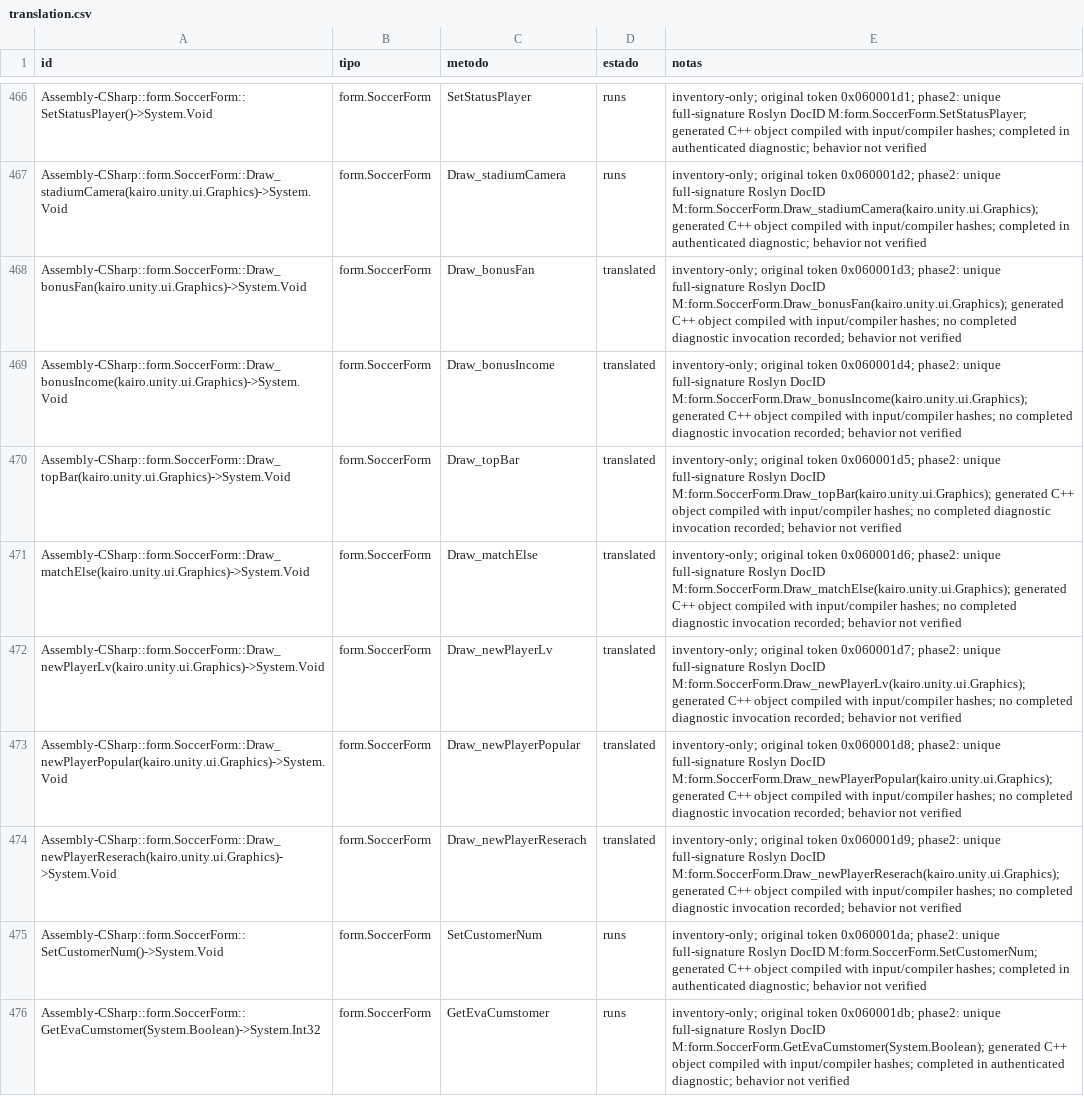
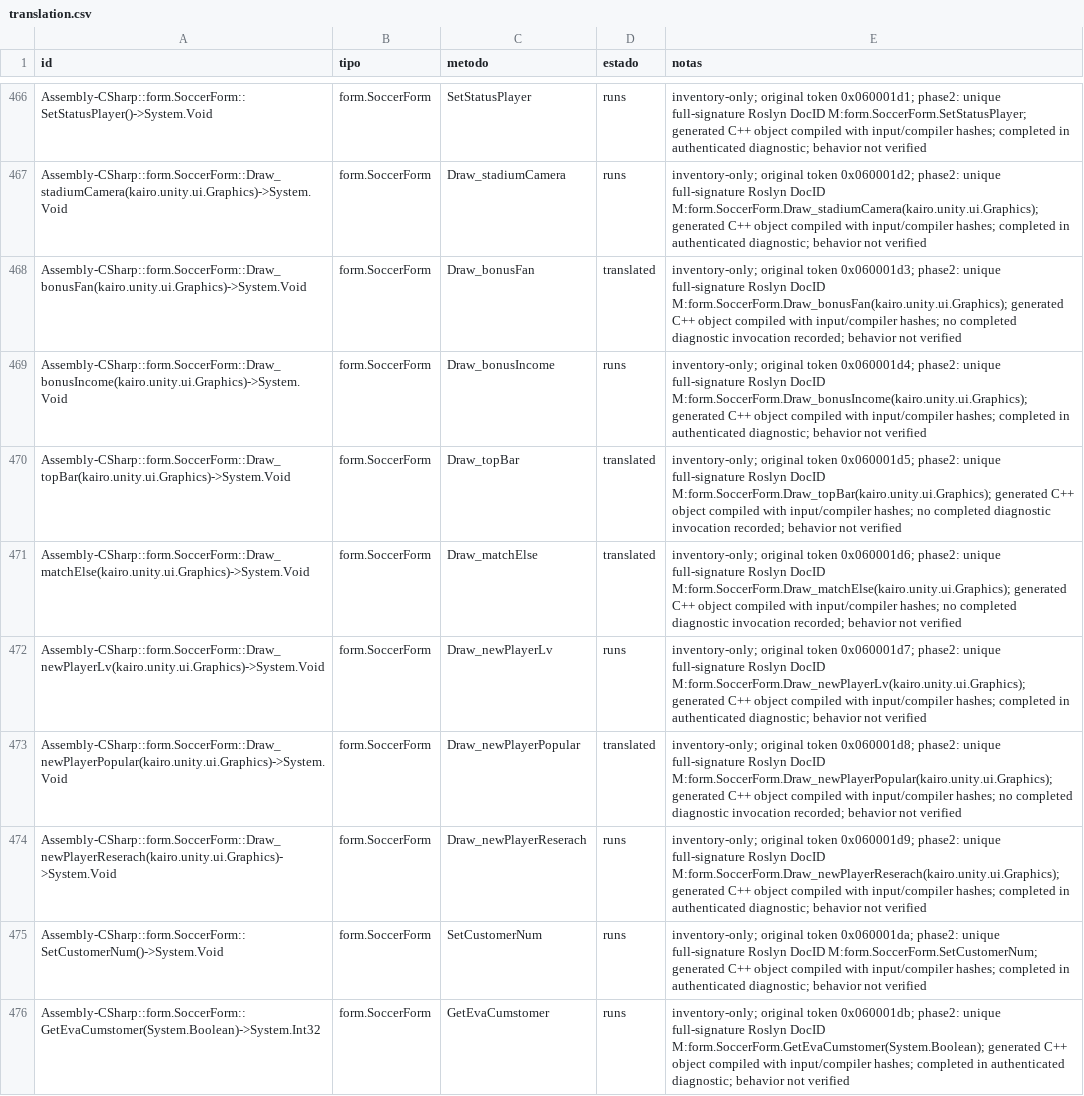
Before and after one commit to Tim-campy/pocket-league-story-3ds, a CSV file: config/translation.csv, drawn as a sheet; only a part is shown, gaps mark what is left out; the diff covers the shown part only.

```diff
--- a/config/translation.csv
+++ b/config/translation.csv
@@ -468,8 +468,8 @@ Assembly-CSharp::form.SoccerForm::Draw_stadiumCamera(kairo.unity.ui.Graphics)->S
 Assembly-CSharp::form.SoccerForm::Draw_bonusFan(kairo.unity.ui.Graphics)->System.Void,form.SoccerForm,Draw_bonusFan,translated,inventory-only; original token 0x060001d3; phase2: unique full-signature Roslyn DocID M:form.SoccerForm.Draw_bonusFan(kairo.unity.ui.Graphics); generated C++ object compiled with input/compiler hashes; no completed diagnostic invocation recorded; behavior not verified
-Assembly-CSharp::form.SoccerForm::Draw_bonusIncome(kairo.unity.ui.Graphics)->System.Void,form.SoccerForm,Draw_bonusIncome,translated,inventory-only; original token 0x060001d4; phase2: unique full-signature Roslyn DocID M:form.SoccerForm.Draw_bonusIncome(kairo.unity.ui.Graphics); generated C++ object compiled with input/compiler hashes; no completed diagnostic invocation recorded; behavior not verified
+Assembly-CSharp::form.SoccerForm::Draw_bonusIncome(kairo.unity.ui.Graphics)->System.Void,form.SoccerForm,Draw_bonusIncome,runs,inventory-only; original token 0x060001d4; phase2: unique full-signature Roslyn DocID M:form.SoccerForm.Draw_bonusIncome(kairo.unity.ui.Graphics); generated C++ object compiled with input/compiler hashes; completed in authenticated diagnostic; behavior not verified
 Assembly-CSharp::form.SoccerForm::Draw_topBar(kairo.unity.ui.Graphics)->System.Void,form.SoccerForm,Draw_topBar,translated,inventory-only; original token 0x060001d5; phase2: unique full-signature Roslyn DocID M:form.SoccerForm.Draw_topBar(kairo.unity.ui.Graphics); generated C++ object compiled with input/compiler hashes; no completed diagnostic invocation recorded; behavior not verified
 Assembly-CSharp::form.SoccerForm::Draw_matchElse(kairo.unity.ui.Graphics)->System.Void,form.SoccerForm,Draw_matchElse,translated,inventory-only; original token 0x060001d6; phase2: unique full-signature Roslyn DocID M:form.SoccerForm.Draw_matchElse(kairo.unity.ui.Graphics); generated C++ object compiled with input/compiler hashes; no completed diagnostic invocation recorded; behavior not verified
-Assembly-CSharp::form.SoccerForm::Draw_newPlayerLv(kairo.unity.ui.Graphics)->System.Void,form.SoccerForm,Draw_newPlayerLv,translated,inventory-only; original token 0x060001d7; phase2: unique full-signature Roslyn DocID M:form.SoccerForm.Draw_newPlayerLv(kairo.unity.ui.Graphics); generated C++ object compiled with input/compiler hashes; no completed diagnostic invocation recorded; behavior not verified
+Assembly-CSharp::form.SoccerForm::Draw_newPlayerLv(kairo.unity.ui.Graphics)->System.Void,form.SoccerForm,Draw_newPlayerLv,runs,inventory-only; original token 0x060001d7; phase2: unique full-signature Roslyn DocID M:form.SoccerForm.Draw_newPlayerLv(kairo.unity.ui.Graphics); generated C++ object compiled with input/compiler hashes; completed in authenticated diagnostic; behavior not verified
 Assembly-CSharp::form.SoccerForm::Draw_newPlayerPopular(kairo.unity.ui.Graphics)->System.Void,form.SoccerForm,Draw_newPlayerPopular,translated,inventory-only; original token 0x060001d8; phase2: unique full-signature Roslyn DocID M:form.SoccerForm.Draw_newPlayerPopular(kairo.unity.ui.Graphics); generated C++ object compiled with input/compiler hashes; no completed diagnostic invocation recorded; behavior not verified
-Assembly-CSharp::form.SoccerForm::Draw_newPlayerReserach(kairo.unity.ui.Graphics)->System.Void,form.SoccerForm,Draw_newPlayerReserach,translated,inventory-only; original token 0x060001d9; phase2: unique full-signature Roslyn DocID M:form.SoccerForm.Draw_newPlayerReserach(kairo.unity.ui.Graphics); generated C++ object compiled with input/compiler hashes; no completed diagnostic invocation recorded; behavior not verified
+Assembly-CSharp::form.SoccerForm::Draw_newPlayerReserach(kairo.unity.ui.Graphics)->System.Void,form.SoccerForm,Draw_newPlayerReserach,runs,inventory-only; original token 0x060001d9; phase2: unique full-signature Roslyn DocID M:form.SoccerForm.Draw_newPlayerReserach(kairo.unity.ui.Graphics); generated C++ object compiled with input/compiler hashes; completed in authenticated diagnostic; behavior not verified
 Assembly-CSharp::form.SoccerForm::SetCustomerNum()->System.Void,form.SoccerForm,SetCustomerNum,runs,inventory-only; original token 0x060001da; phase2: unique full-signature Roslyn DocID M:form.SoccerForm.SetCustomerNum; generated C++ object compiled with input/compiler hashes; completed in authenticated diagnostic; behavior not verified
```
Also changed, not shown: 142 edited cells elsewhere in this file, 6 other files.
